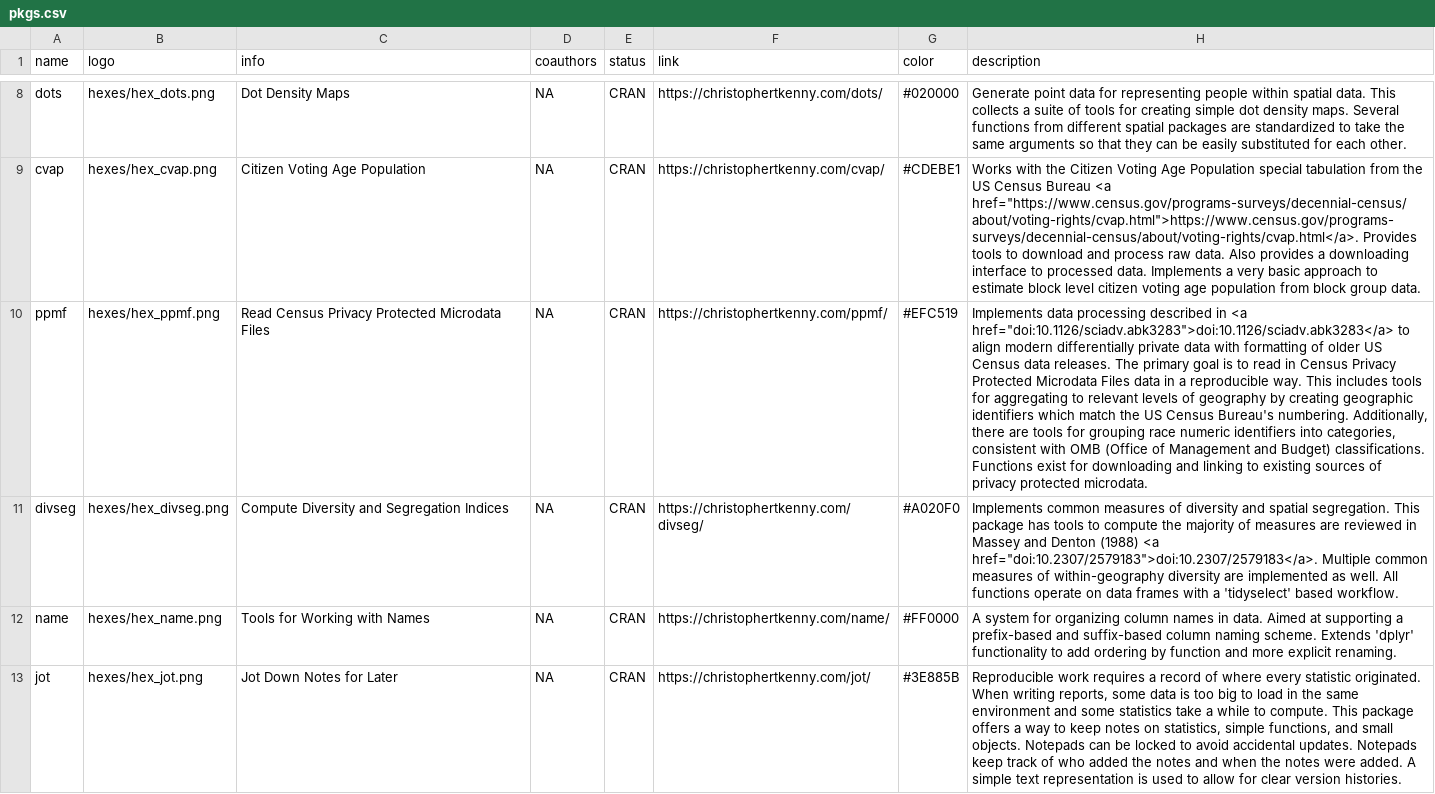
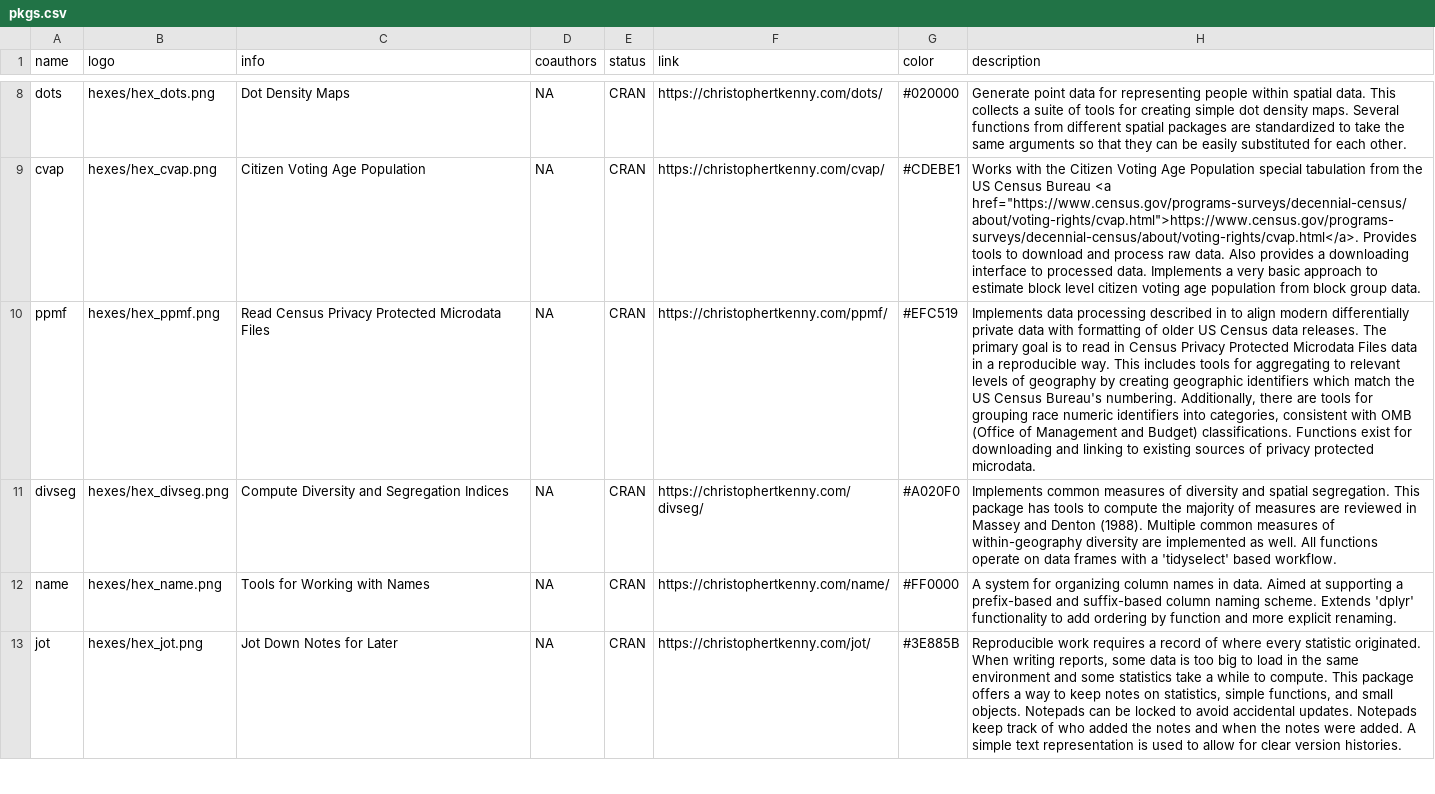
Before and after one commit to christopherkenny/christopherkenny.github.io, a CSV file: pkgs.csv, drawn as a sheet; only a part is shown, gaps mark what is left out; the diff covers the shown part only; the diff names each change by its address in the sheet, - before the commit and + after, or states it on an @@ line.

Commit message:
remove links

```diff
--- a/pkgs.csv
+++ b/pkgs.csv
-H10 (description): …described in <a href="doi:10.1126/sciadv.abk3283">doi:10.1126/sciadv.abk3283</a> to align…
+H10 (description): …described in to align…
-H11 (description): …and Denton (1988) <a href="doi:10.2307/2579183">doi:10.2307/2579183</a>. Multiple common…
+H11 (description): …and Denton (1988). Multiple common…
```
Also changed, not shown: 2 edited cells elsewhere in this file, 1 other file.
